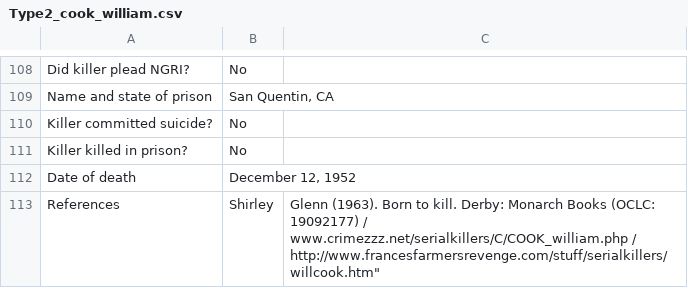
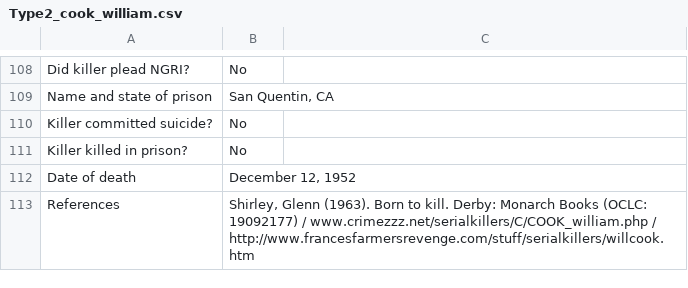
Before and after one commit to ajithksenthil/CrimeArchetypes, a CSV file: mnt/data/csv/Type2_cook_william.csv, drawn as a sheet; only a part is shown, gaps mark what is left out.

Commit message:
CLEANED_Type2_cook_william.csv

```diff
--- a/mnt/data/csv/Type2_cook_william.csv
+++ b/mnt/data/csv/Type2_cook_william.csv
@@ -112,2 +112,2 @@ Killer killed in prison?,No
 Date of death,"December 12, 1952"
-References, Shirley, Glenn (1963). Born to kill. Derby: Monarch Books (OCLC: 19092177) / www.crimezzz.net/serialkillers/C/COOK_william.php / http://www.francesfarmersrevenge.com/stuff/serialkillers/willcook.htm"
+References, "Shirley, Glenn (1963). Born to kill. Derby: Monarch Books (OCLC: 19092177) / www.crimezzz.net/serialkillers/C/COOK_william.php / http://www.francesfarmersrevenge.com/stuff/serialkillers/willcook.htm"
```
